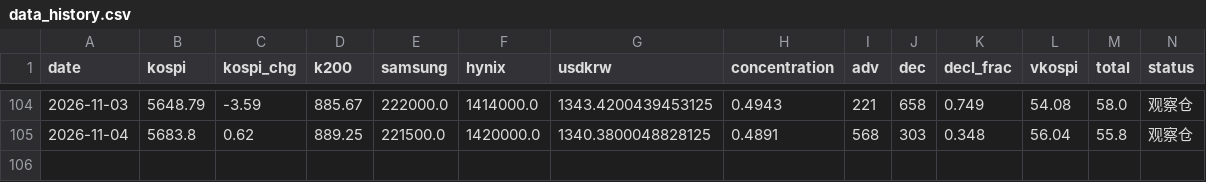
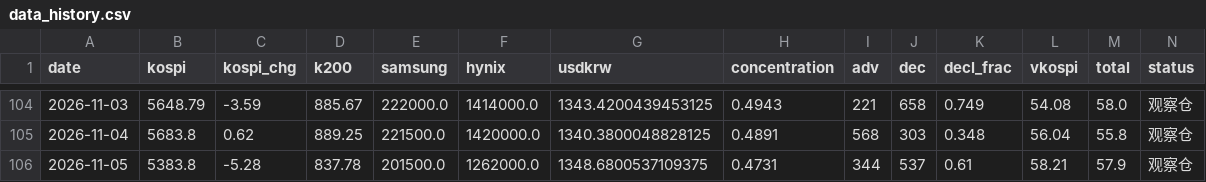
Before and after one commit to nelpower/korea-scorecard, a CSV file: data_history.csv, drawn as a sheet; only a part is shown, gaps mark what is left out; the diff names each change by its address in the sheet, - before the commit and + after, or states it on an @@ line.

```diff
--- a/data_history.csv
+++ b/data_history.csv
+row 106: 2026-11-05 | 5383.8 | -5.28 | 837.78 | 201500.0 | 1262000.0 | 1348.6800537109375 | 0.4731 | 344 | 537 | 0.61 | 58.21 | 57.9 | 观察仓
```
Also changed, not shown: 2 other files.
